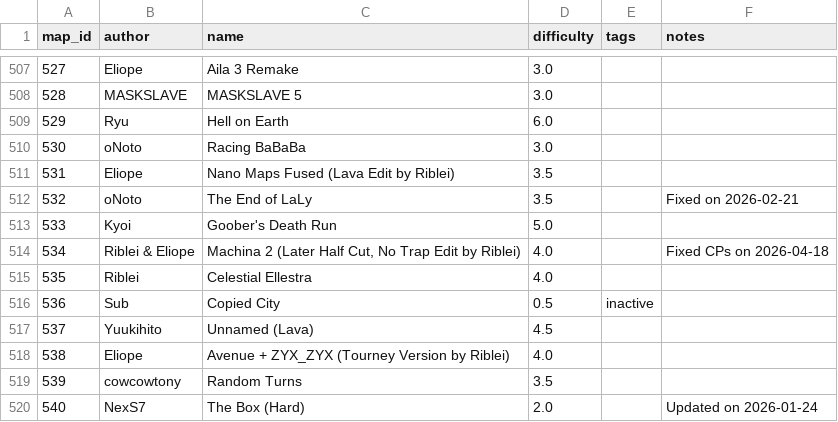
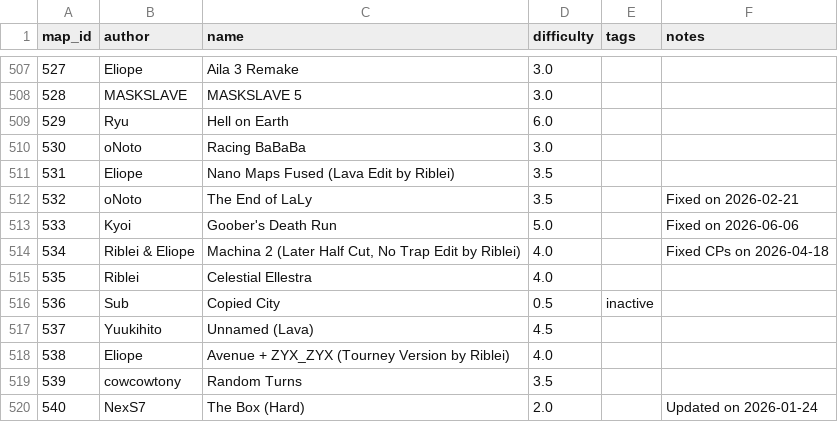
Before and after one commit to vv4t/Aottg2-Racing-Maps, a CSV file: maps.csv, drawn as a sheet; only a part is shown, gaps mark what is left out.

Commit message:
Update maps.csv

```diff
--- a/maps.csv
+++ b/maps.csv
@@ -512,3 +512,3 @@ map_id|author|name|difficulty|tags|notes
 532|oNoto|The End of LaLy|3.5||Fixed on 2026-02-21
-533|Kyoi|Goober's Death Run|5.0||
+533|Kyoi|Goober's Death Run|5.0||Fixed on 2026-06-06
 534|Riblei & Eliope|Machina 2 (Later Half Cut, No Trap Edit by Riblei)|4.0||Fixed CPs on 2026-04-18
```
